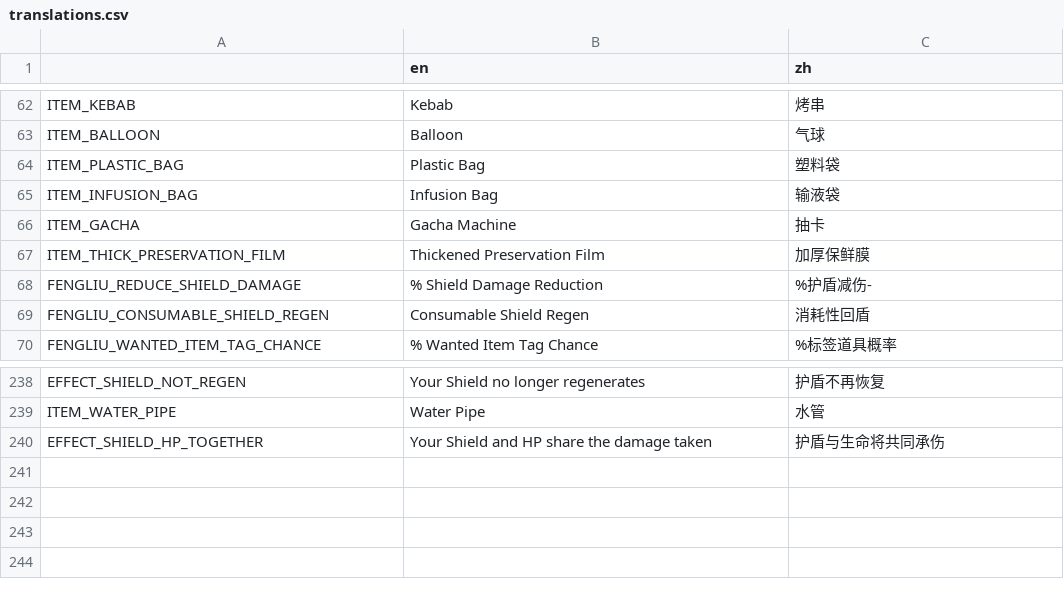
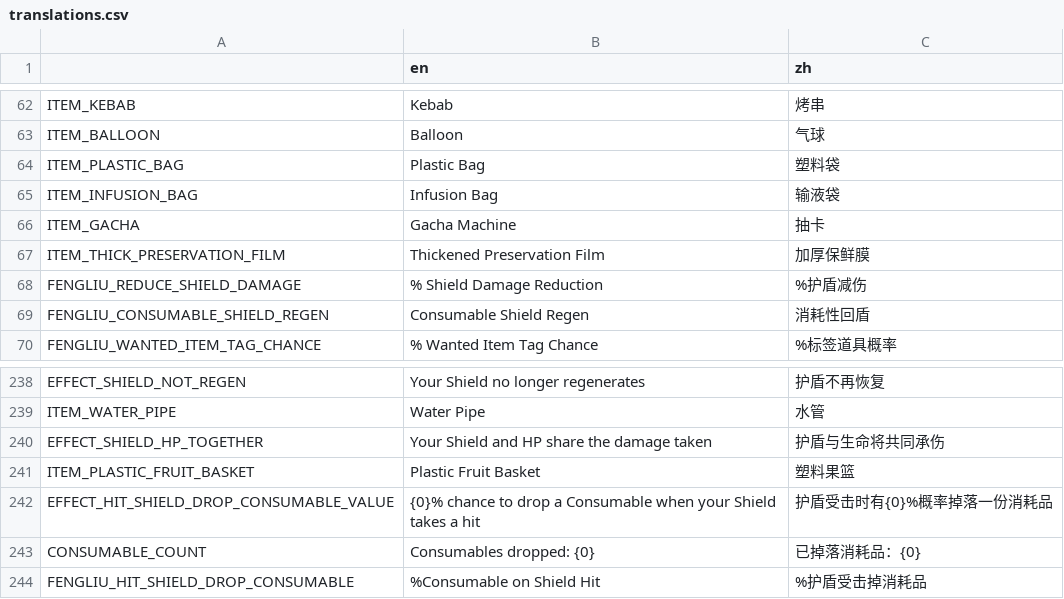
Before and after one commit to FengLiuFeseliud/Brotato-FengAddMods, a CSV file: translations/translations.csv, drawn as a sheet; only a part is shown, gaps mark what is left out.

Commit message:
add item_plastic_fruit_basket

```diff
--- a/translations/translations.csv
+++ b/translations/translations.csv
@@ -67,3 +67,3 @@ ITEM_GACHA,Gacha Machine,抽卡
 ITEM_THICK_PRESERVATION_FILM,Thickened Preservation Film,加厚保鲜膜
-FENGLIU_REDUCE_SHIELD_DAMAGE,% Shield Damage Reduction,%护盾减伤-
+FENGLIU_REDUCE_SHIELD_DAMAGE,% Shield Damage Reduction,%护盾减伤
 FENGLIU_CONSUMABLE_SHIELD_REGEN,Consumable Shield Regen,消耗性回盾
@@ -240 +240,5 @@ ITEM_WATER_PIPE,Water Pipe,水管
 EFFECT_SHIELD_HP_TOGETHER,Your Shield and HP share the damage taken,护盾与生命将共同承伤
+ITEM_PLASTIC_FRUIT_BASKET,Plastic Fruit Basket,塑料果篮
+EFFECT_HIT_SHIELD_DROP_CONSUMABLE_VALUE,{0}% chance to drop a Consumable when your Shield takes a hit,护盾受击时有{0}%概率掉落一份消耗品
+CONSUMABLE_COUNT,Consumables dropped: {0},已掉落消耗品：{0}
+FENGLIU_HIT_SHIELD_DROP_CONSUMABLE,%Consumable on Shield Hit,%护盾受击掉消耗品
```
Also changed, not shown: 10 other files.
